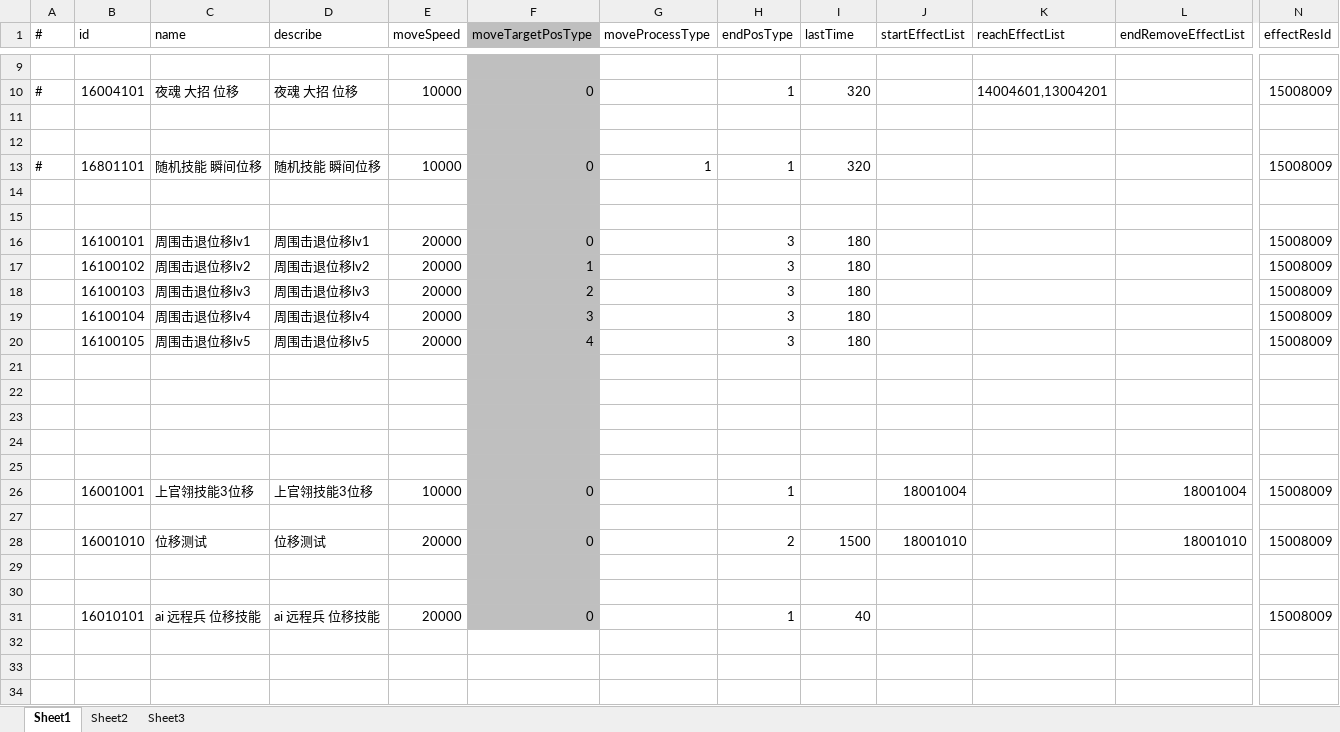
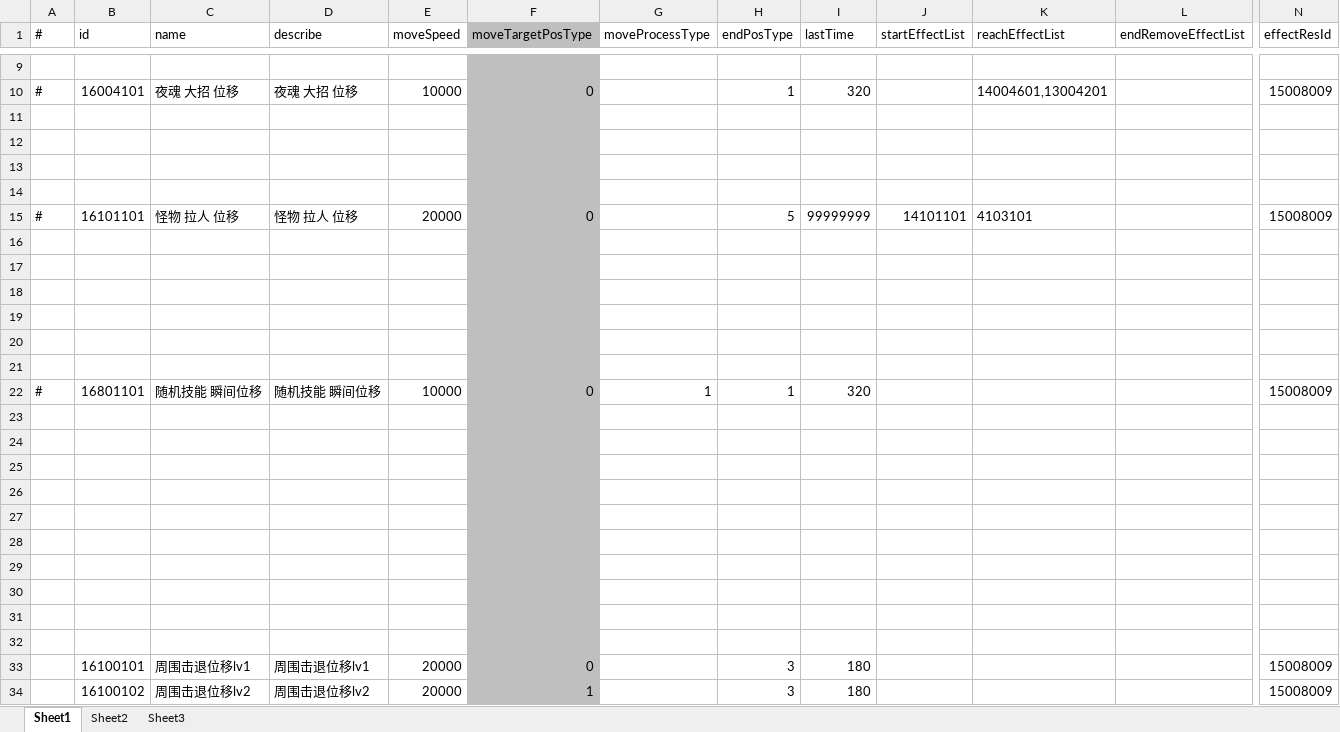
Before and after one commit to thanklzhang/001_GameFramework_Config, an Excel workbook: data_config/MoveEffect.xlsx, sheet Sheet1, drawn as a sheet; only a part is shown, gaps mark what is left out; the shorter side is filled out with more unchanged rows; values as stored, in another font and other column widths than the file's, no borders; rows hold the shown columns only; the diff names each change by its address in the sheet, - before the commit and + after, or states it on an @@ line.

```diff
--- a/data_config/MoveEffect.xlsx (sheet Sheet1)
+++ b/data_config/MoveEffect.xlsx (sheet Sheet1)
+row 13: (empty)
+row 14: (empty)
+row 15: # | 16101101 | 怪物 拉人 位移 | 怪物 拉人 位移 | 20000 | 0 |  | 5 | 99999999 | 14101101 | 4103101 |  | 15008009
+row 16: (empty)
+row 17: (empty)
+row 18: (empty)
+row 19: (empty)
+row 20: (empty)
+row 21: (empty)
+row 23: (empty)
+row 24: (empty)
+row 25: (empty)
+row 26: (empty)
+row 27: (empty)
+row 28: (empty)
+row 29: (empty)
+row 30: (empty)
```
Also changed, not shown: data_config/BuffEffect.xlsx, data_config/CalculateEffect.xlsx, 7 other files.
